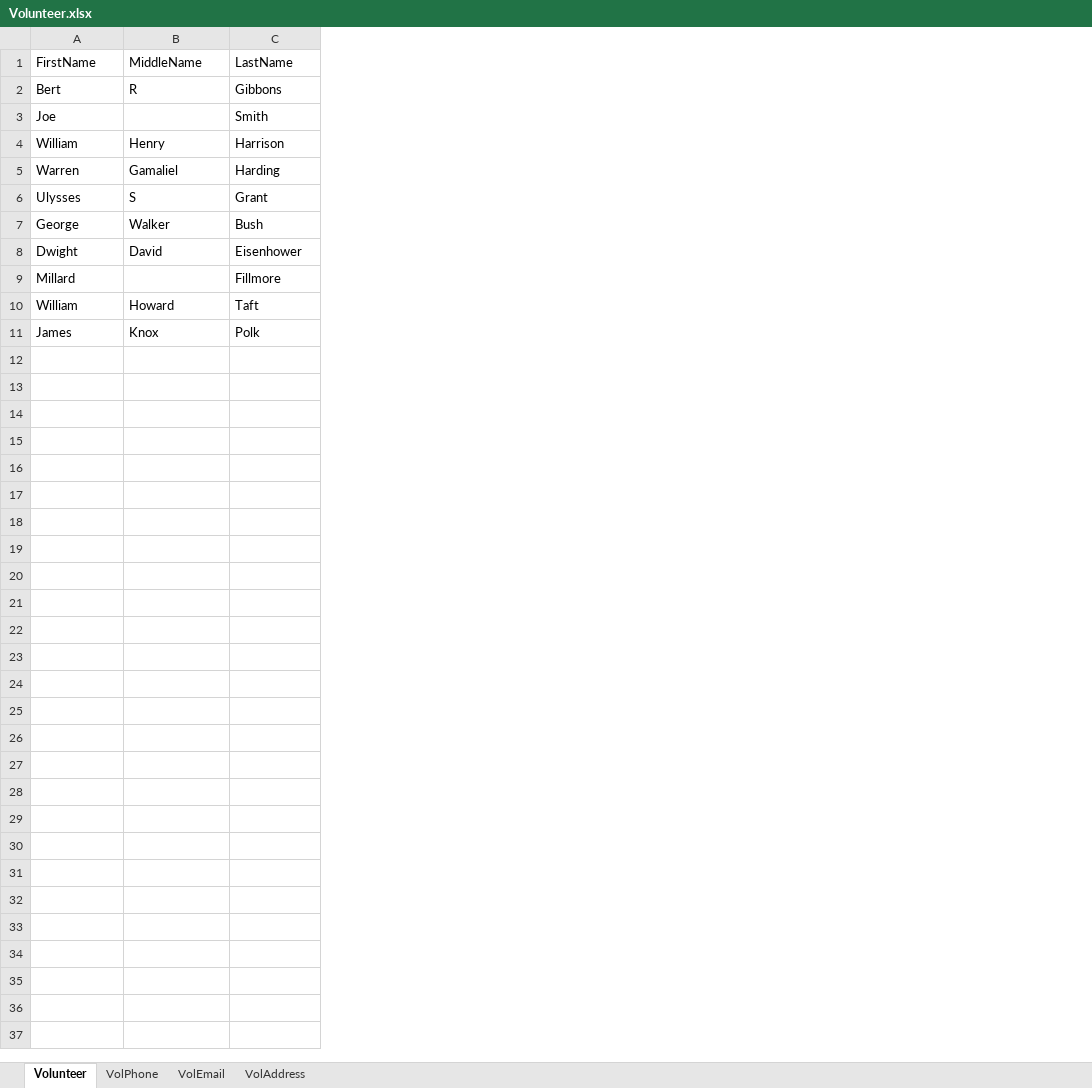
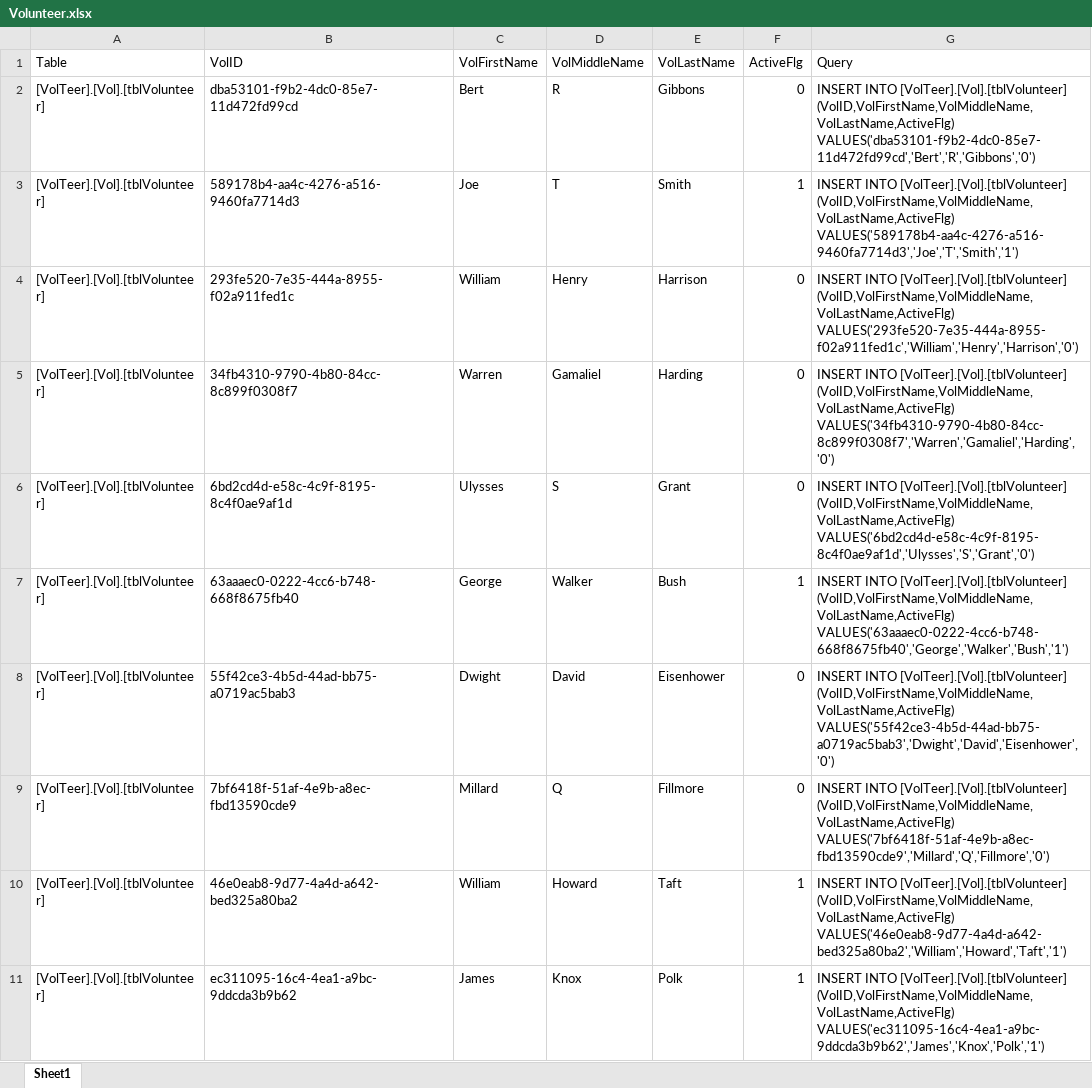
Before and after one commit to CISC181/VolTeerNET, an Excel workbook: UT.Vol.BLL/HelperFiles/Volunteer.xlsx, sheet Sheet1, drawn as a sheet; values as stored, in another font and other column widths than the file's, no borders; addresses are those after the commit; the diff names each change by its address in the sheet, - before the commit and + after, or states it on an @@ line.

```diff
--- a/UT.Vol.BLL/HelperFiles/Volunteer.xlsx (sheet Sheet1)
+++ b/UT.Vol.BLL/HelperFiles/Volunteer.xlsx (sheet Sheet1)
-sheet tab: Volunteer
+sheet tab: Sheet1
-sheet tab: VolPhone
-sheet tab: VolEmail
-sheet tab: VolAddress
+column A (Table), rows 2-11: all [VolTeer].[Vol].[tblVolunteer]
+column B (VolID), rows 2-11: dba53101-f9b2-4dc0-85e7-11d472fd99cd | 589178b4-aa4c-4276-a516-9460fa7714d3 | 293fe520-7e35-444a-8955-f02a911fed1c | 34fb4310-9790-4b80-84cc-8c899f0308f7 | 6bd2cd4d-e58c-4c9f-8195-8c4f0ae9af1d | 63aaaec0-0222-4cc6-b748-668f8675fb40 | 55f42ce3-4b5d-44ad-bb75-a0719ac5bab3 | 7bf6418f-51af-4e9b-a8ec-fbd13590cde9 | 46e0eab8-9d77-4a4d-a642-bed325a80ba2 | ec311095-16c4-4ea1-a9bc-9ddcda3b9b62
+column F (ActiveFlg), rows 2-11: 0 | 1 | 0 | 0 | 0 | 1 | 0 | 0 | 1 | 1
+column G (Query), rows 2-11: INSERT INTO [VolTeer].[Vol].[tblVolunteer] (VolID,VolFirstName,VolMiddleName,VolLastName,ActiveFlg) VALUES('dba53101-f9b2-4dc0-85e7-11d472fd99cd','Bert','R','Gibbons','0') | INSERT INTO [VolTeer].[Vol].[tblVolunteer] (VolID,VolFirstName,VolMiddleName,VolLastName,ActiveFlg) VALUES('589178b4-aa4c-4276-a516-9460fa7714d3','Joe','T','Smith','1') | INSERT INTO [VolTeer].[Vol].[tblVolunteer] (VolID,VolFirstName,VolMiddleName,VolLastName,ActiveFlg) VALUES('293fe520-7e35-444a-8955-f02a911fed1c','William','Henry','Harrison','0') | INSERT INTO [VolTeer].[Vol].[tblVolunteer] (VolID,VolFirstName,VolMiddleName,VolLastName,ActiveFlg) VALUES('34fb4310-9790-4b80-84cc-8c899f0308f7','Warren','Gamaliel','Harding','0') | INSERT INTO [VolTeer].[Vol].[tblVolunteer] (VolID,VolFirstName,VolMiddleName,VolLastName,ActiveFlg) VALUES('6bd2cd4d-e58c-4c9f-8195-8c4f0ae9af1d','Ulysses','S','Grant','0') | INSERT INTO [VolTeer].[Vol].[tblVolunteer] (VolID,VolFirstName,VolMiddleName,VolLastName,ActiveFlg) VALUES('63aaaec0-0222-4cc6-b748-668f8675fb40','George','Walker','Bush','1') | INSERT INTO [VolTeer].[Vol].[tblVolunteer] (VolID,VolFirstName,VolMiddleName,VolLastName,ActiveFlg) VALUES('55f42ce3-4b5d-44ad-bb75-a0719ac5bab3','Dwight','David','Eisenhower','0') | INSERT INTO [VolTeer].[Vol].[tblVolunteer] (VolID,VolFirstName,VolMiddleName,VolLastName,ActiveFlg) VALUES('7bf6418f-51af-4e9b-a8ec-fbd13590cde9','Millard','Q','Fillmore','0') | INSERT INTO [VolTeer].[Vol].[tblVolunteer] (VolID,VolFirstName,VolMiddleName,VolLastName,ActiveFlg) VALUES('46e0eab8-9d77-4a4d-a642-bed325a80ba2','William','Howard','Taft','1') | INSERT INTO [VolTeer].[Vol].[tblVolunteer] (VolID,VolFirstName,VolMiddleName,VolLastName,ActiveFlg) VALUES('ec311095-16c4-4ea1-a9bc-9ddcda3b9b62','James','Knox','Polk','1')
-C1: FirstName
+C1: VolFirstName
-D1: MiddleName
+D1: VolMiddleName
-E1: LastName
+E1: VolLastName
-D3 (VolMiddleName): (empty)
+D3 (VolMiddleName): T
-D9 (VolMiddleName): (empty)
+D9 (VolMiddleName): Q
```
Also changed, not shown: 6 other files.
